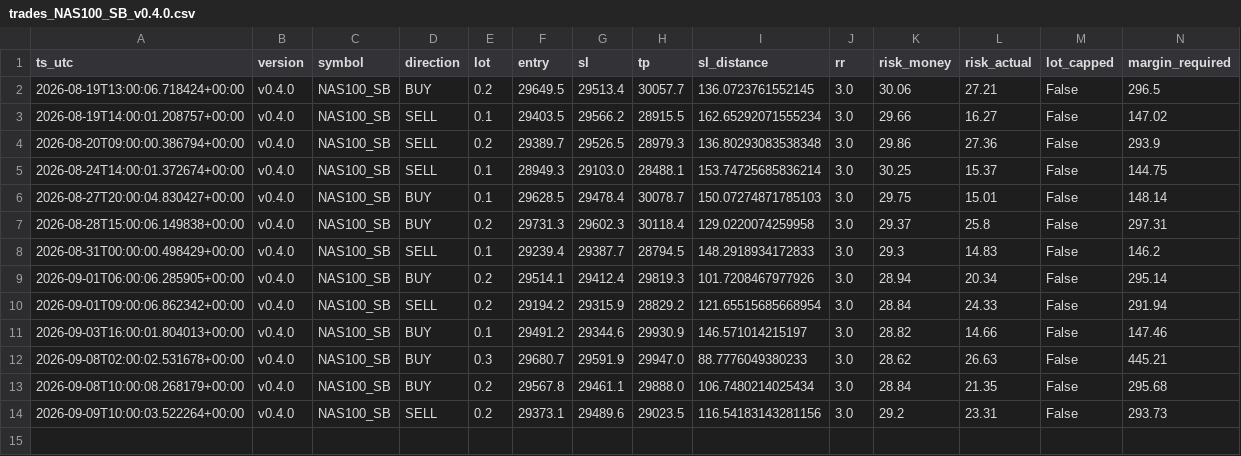
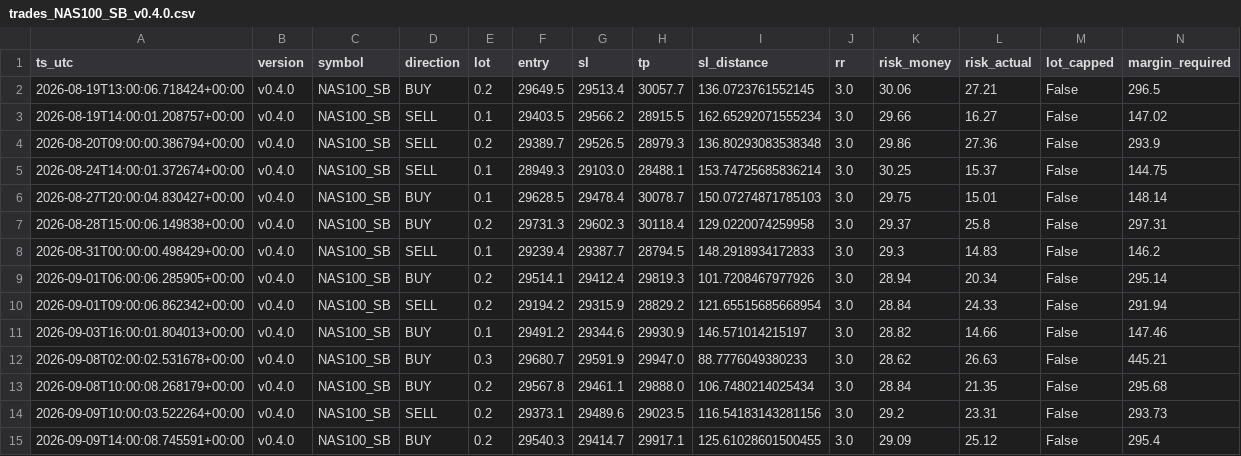
Before and after one commit to jorgenofuentes/tb-logs, a CSV file: trades_NAS100_SB_v0.4.0.csv, drawn as a sheet; only a part is shown; rows hold the shown columns only; the diff names each change by its address in the sheet, - before the commit and + after, or states it on an @@ line.

```diff
--- a/trades_NAS100_SB_v0.4.0.csv
+++ b/trades_NAS100_SB_v0.4.0.csv
+row 15: 2026-09-09T14:00:08.745591+00:00 | v0.4.0 | NAS100_SB | BUY | 0.2 | 29540.3 | 29414.7 | 29917.1 | 125.61028601500455 | 3.0 | 29.09 | 25.12 | False | 295.4
```
Also changed, not shown: signals_NAS100_SB_v0.4.0.csv, trades_closed_NAS100_SB_v0.4.0.csv, 3 other files.
